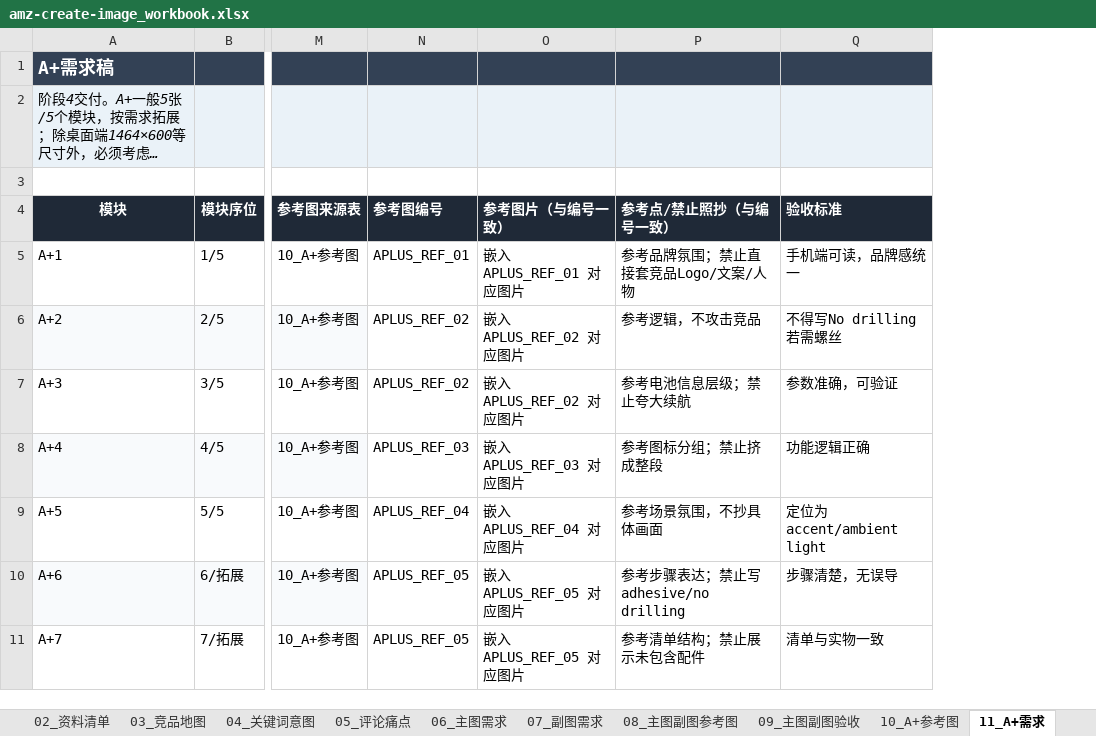
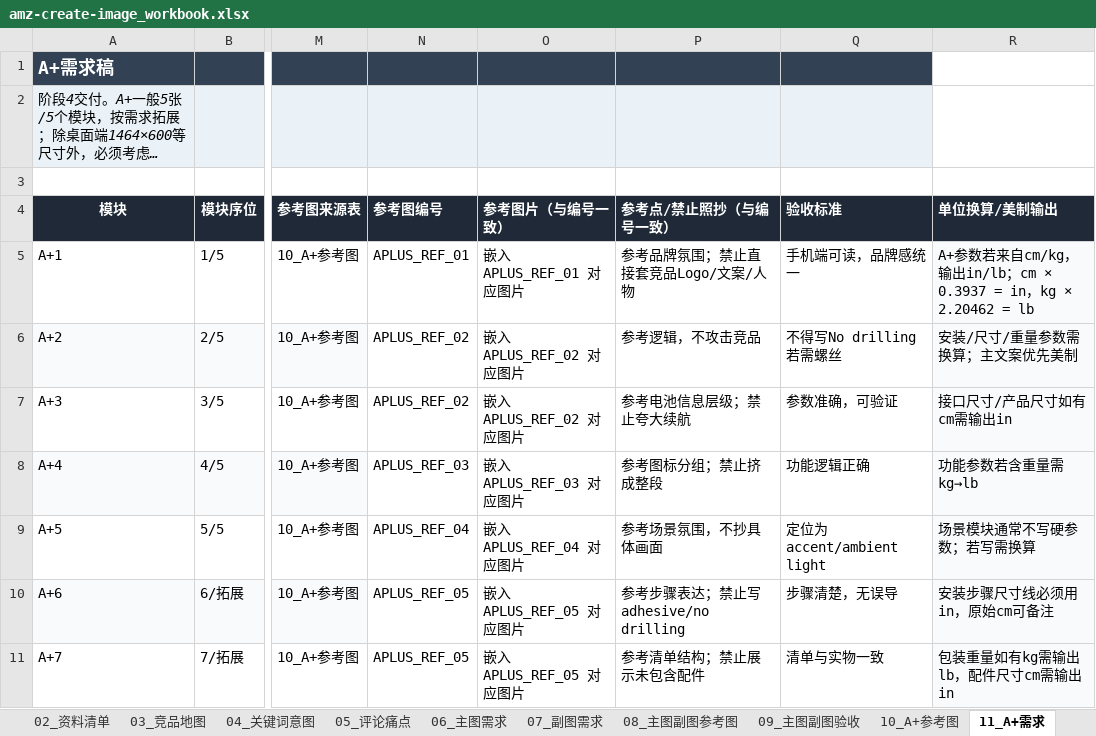
Before and after one commit to SHCSCA/shcsca-skills, an Excel workbook: skills/amz-create-image/templates/amz-create-image_workbook.xlsx, sheet 11_A+需求, drawn as a sheet; only a part is shown, gaps mark what is left out; long unchanged cells end in …; values as stored, in another font and other column widths than the file's, no borders; the diff names each change by its address in the sheet, - before the commit and + after, or states it on an @@ line.

```diff
--- a/skills/amz-create-image/templates/amz-create-image_workbook.xlsx (sheet 11_A+需求)
+++ b/skills/amz-create-image/templates/amz-create-image_workbook.xlsx (sheet 11_A+需求)
+column R (单位换算/美制输出), rows 5-11: A+参数若来自cm/kg，输出in/lb；cm × 0.3937 = in，kg × 2.20462 = lb | 安装/尺寸/重量参数需换算；主文案优先美制 | 接口尺寸/产品尺寸如有cm需输出in | 功能参数若含重量需kg→lb | 场景模块通常不写硬参数；若写需换算 | 安装步骤尺寸线必须用in，原始cm可备注 | 包装重量如有kg需输出lb，配件尺寸cm需输出in
```
Also changed, not shown: sheet 13_版式尺寸规则, sheet 02_资料清单, sheet 14_合规检查, sheet 15_交付检查, sheet 07_副图需求, 6 other files.
